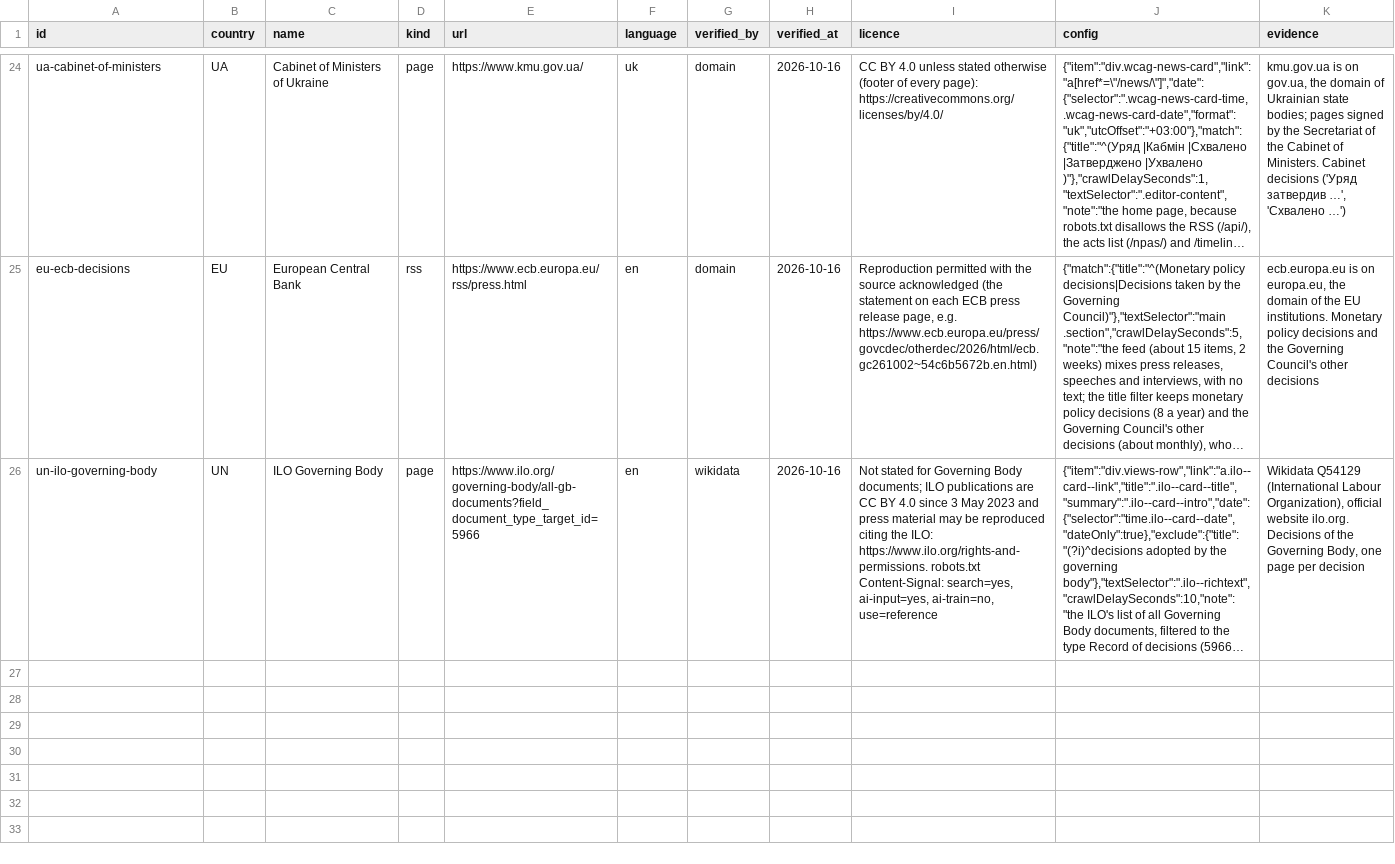
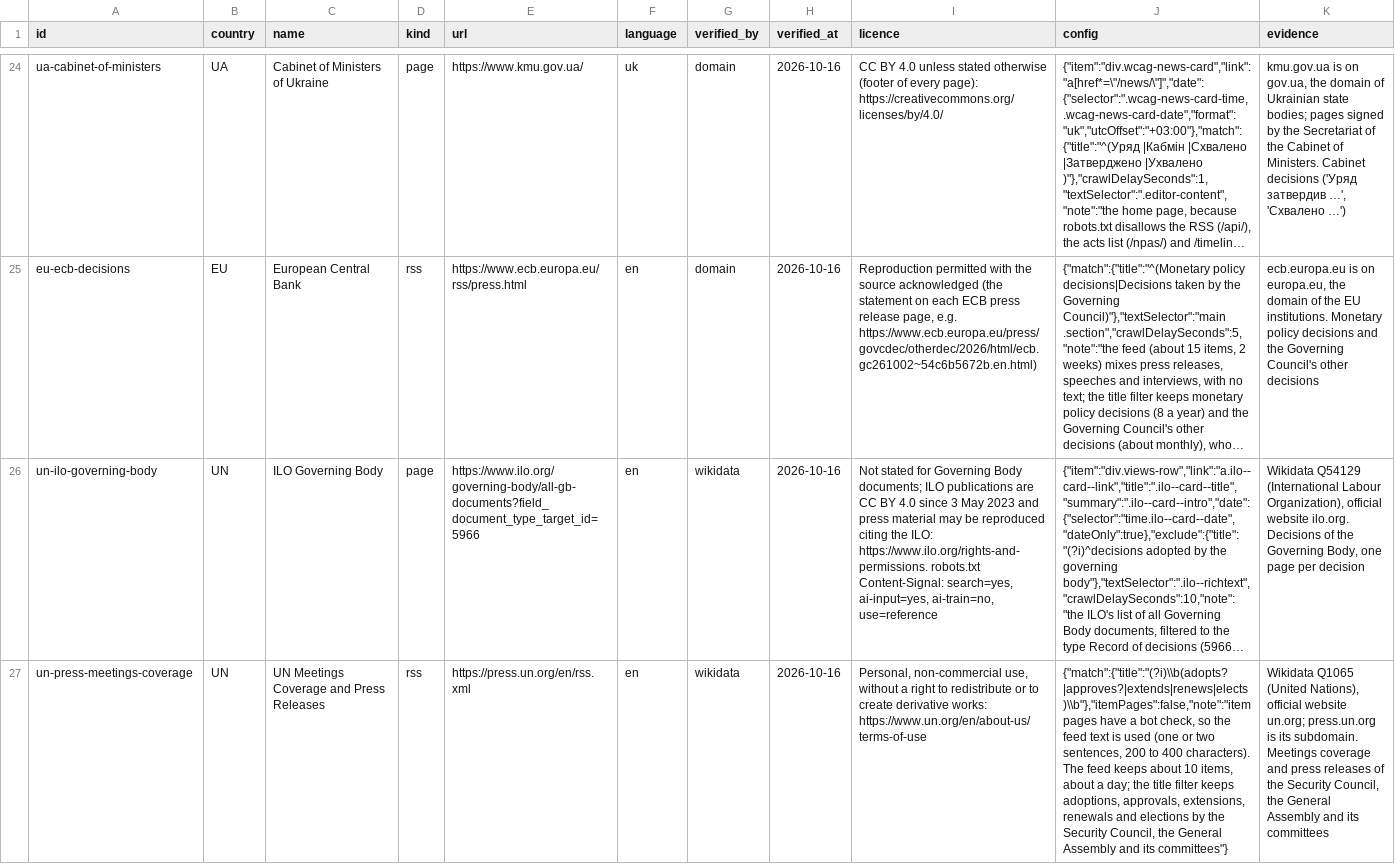
Before and after one commit to yuriityvodar-sudo/official-news, a CSV file: docs/sources.csv, drawn as a sheet; only a part is shown, gaps mark what is left out; long unchanged cells end in …; the diff names each change by its address in the sheet, - before the commit and + after, or states it on an @@ line.

```diff
--- a/docs/sources.csv
+++ b/docs/sources.csv
+row 27: un-press-meetings-coverage | UN | UN Meetings Coverage and Press Releases | rss | https://press.un.org/en/rss.xml | en | wikidata | 2026-10-16 | Personal, non-commercial use, without a right to redistribute or to create derivative works: https://www.un.org/en/about-us/terms-of-use | {"match":{"title":"(?i)\\b(adopts?|approves?|extends|renews|elects)\\b"},"itemPages":false,"note":"item pages have a bot check, so the feed text is used (one or two sentences, 200 to 400 characters). The feed keeps about 10 items, about a day; the title filter keeps adoptions, approvals, extensions, renewals and elections by the Security Council, the General Assembly and its committees"} | Wikidata Q1065 (United Nations), official website un.org; press.un.org is its subdomain. Meetings coverage and press releases of the Security Council, the General Assembly and its committees
```
Also changed, not shown: docs/source-names.csv, 4 other files.
